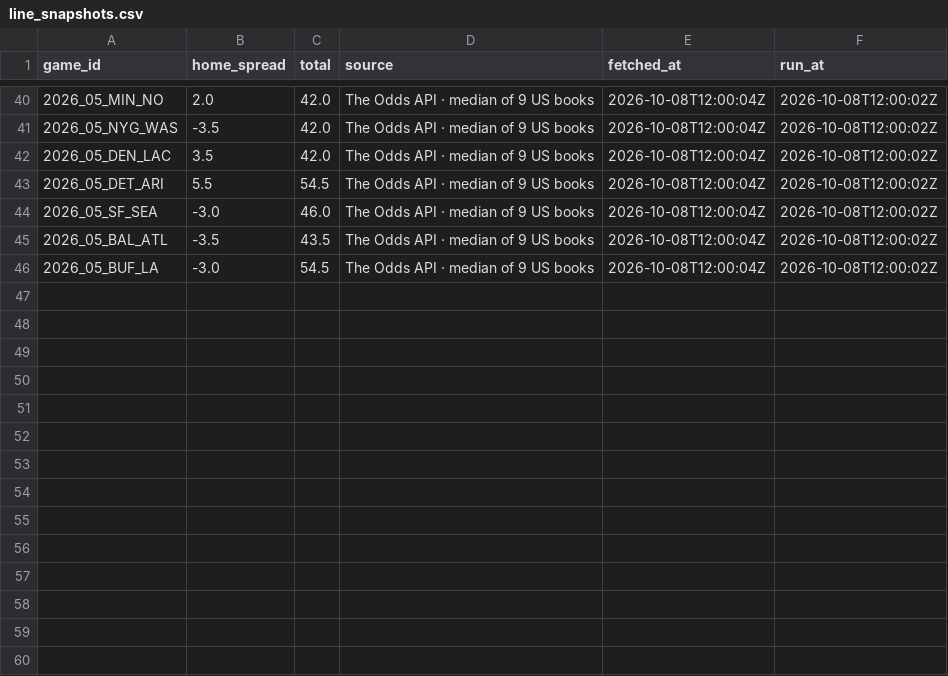
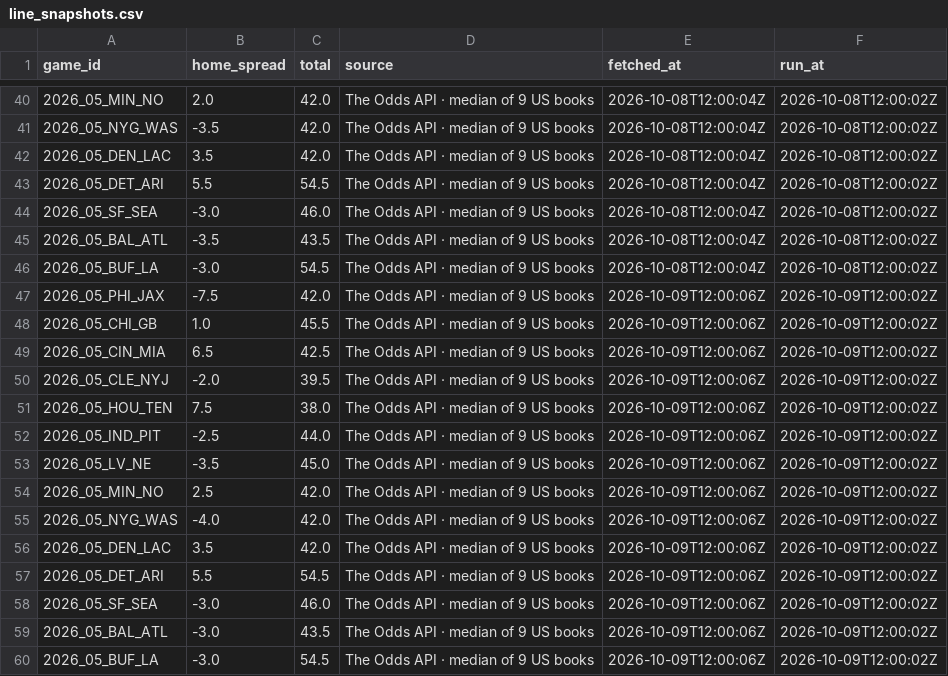
Before and after one commit to RB4000/edge-picks, a CSV file: ledger/line_snapshots.csv, drawn as a sheet; only a part is shown, gaps mark what is left out; the diff names each change by its address in the sheet, - before the commit and + after, or states it on an @@ line.

Commit message:
ledger: update 2026-10-09T12:01Z

```diff
--- a/ledger/line_snapshots.csv
+++ b/ledger/line_snapshots.csv
+row 47: 2026_05_PHI_JAX | -7.5 | 42.0 | The Odds API · median of 9 US books | 2026-10-09T12:00:06Z | 2026-10-09T12:00:02Z
+row 48: 2026_05_CHI_GB | 1.0 | 45.5 | The Odds API · median of 9 US books | 2026-10-09T12:00:06Z | 2026-10-09T12:00:02Z
+row 49: 2026_05_CIN_MIA | 6.5 | 42.5 | The Odds API · median of 9 US books | 2026-10-09T12:00:06Z | 2026-10-09T12:00:02Z
+row 50: 2026_05_CLE_NYJ | -2.0 | 39.5 | The Odds API · median of 9 US books | 2026-10-09T12:00:06Z | 2026-10-09T12:00:02Z
+row 51: 2026_05_HOU_TEN | 7.5 | 38.0 | The Odds API · median of 9 US books | 2026-10-09T12:00:06Z | 2026-10-09T12:00:02Z
+row 52: 2026_05_IND_PIT | -2.5 | 44.0 | The Odds API · median of 9 US books | 2026-10-09T12:00:06Z | 2026-10-09T12:00:02Z
+row 53: 2026_05_LV_NE | -3.5 | 45.0 | The Odds API · median of 9 US books | 2026-10-09T12:00:06Z | 2026-10-09T12:00:02Z
+row 54: 2026_05_MIN_NO | 2.5 | 42.0 | The Odds API · median of 9 US books | 2026-10-09T12:00:06Z | 2026-10-09T12:00:02Z
+row 55: 2026_05_NYG_WAS | -4.0 | 42.0 | The Odds API · median of 9 US books | 2026-10-09T12:00:06Z | 2026-10-09T12:00:02Z
+row 56: 2026_05_DEN_LAC | 3.5 | 42.0 | The Odds API · median of 9 US books | 2026-10-09T12:00:06Z | 2026-10-09T12:00:02Z
+row 57: 2026_05_DET_ARI | 5.5 | 54.5 | The Odds API · median of 9 US books | 2026-10-09T12:00:06Z | 2026-10-09T12:00:02Z
+row 58: 2026_05_SF_SEA | -3.0 | 46.0 | The Odds API · median of 9 US books | 2026-10-09T12:00:06Z | 2026-10-09T12:00:02Z
+row 59: 2026_05_BAL_ATL | -3.0 | 43.5 | The Odds API · median of 9 US books | 2026-10-09T12:00:06Z | 2026-10-09T12:00:02Z
+row 60: 2026_05_BUF_LA | -3.0 | 54.5 | The Odds API · median of 9 US books | 2026-10-09T12:00:06Z | 2026-10-09T12:00:02Z
```
Also changed, not shown: ledger/graded.csv, 1 other file.
